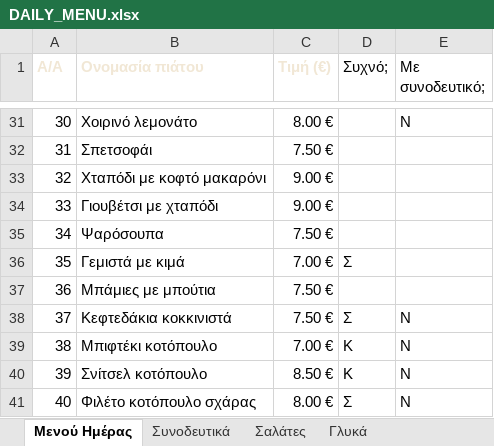
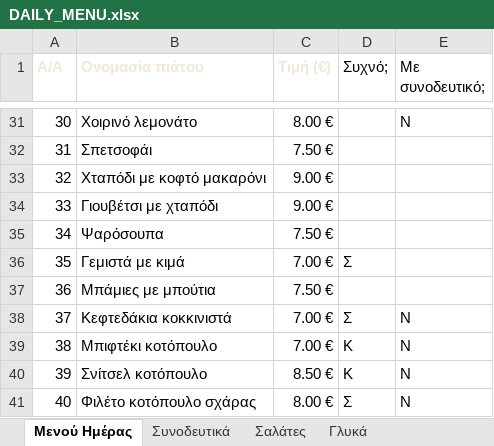
Before and after one commit to stivakos/magirefto-menu, an Excel workbook: DAILY_MENU.xlsx, sheet Μενού Ημέρας, drawn as a sheet; only a part is shown, gaps mark what is left out; values as stored, in another font and other column widths than the file's, no borders; the diff names each change by its address in the sheet, - before the commit and + after, or states it on an @@ line.

```diff
--- a/DAILY_MENU.xlsx (sheet Μενού Ημέρας)
+++ b/DAILY_MENU.xlsx (sheet Μενού Ημέρας)
-C38 (Τιμή (€)): 7.50 €
+C38 (Τιμή (€)): 7.00 €
```
Also changed, not shown: 1 other file.
